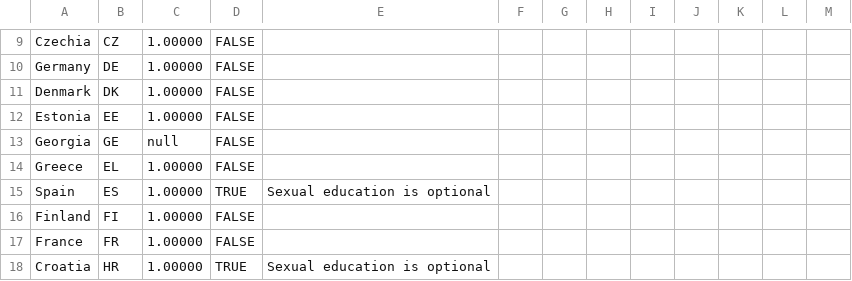
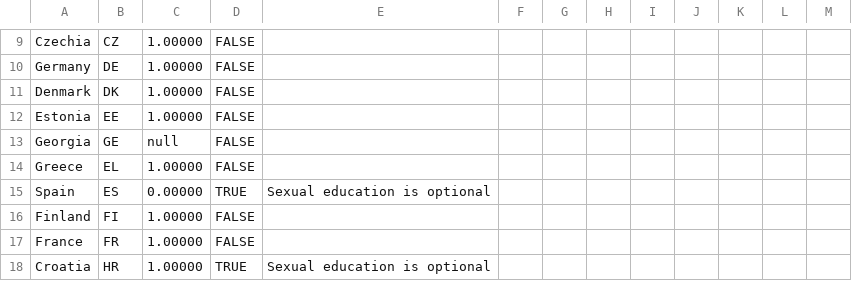
Before and after one commit to EuranetPlus/map-sexual-education, a CSV file: static/data/thematic/data.csv, drawn as a sheet; only a part is shown, gaps mark what is left out.

Commit message:
Update data.csv

```diff
--- a/static/data/thematic/data.csv
+++ b/static/data/thematic/data.csv
@@ -14,3 +14,3 @@ Georgia,GE,null,FALSE,,,,,,,,,
 Greece,EL,1.00000,FALSE,,,,,,,,,
-Spain,ES,1.00000,TRUE,Sexual education is optional,,,,,,,,
+Spain,ES,0.00000,TRUE,Sexual education is optional,,,,,,,,
 Finland,FI,1.00000,FALSE,,,,,,,,,
```
